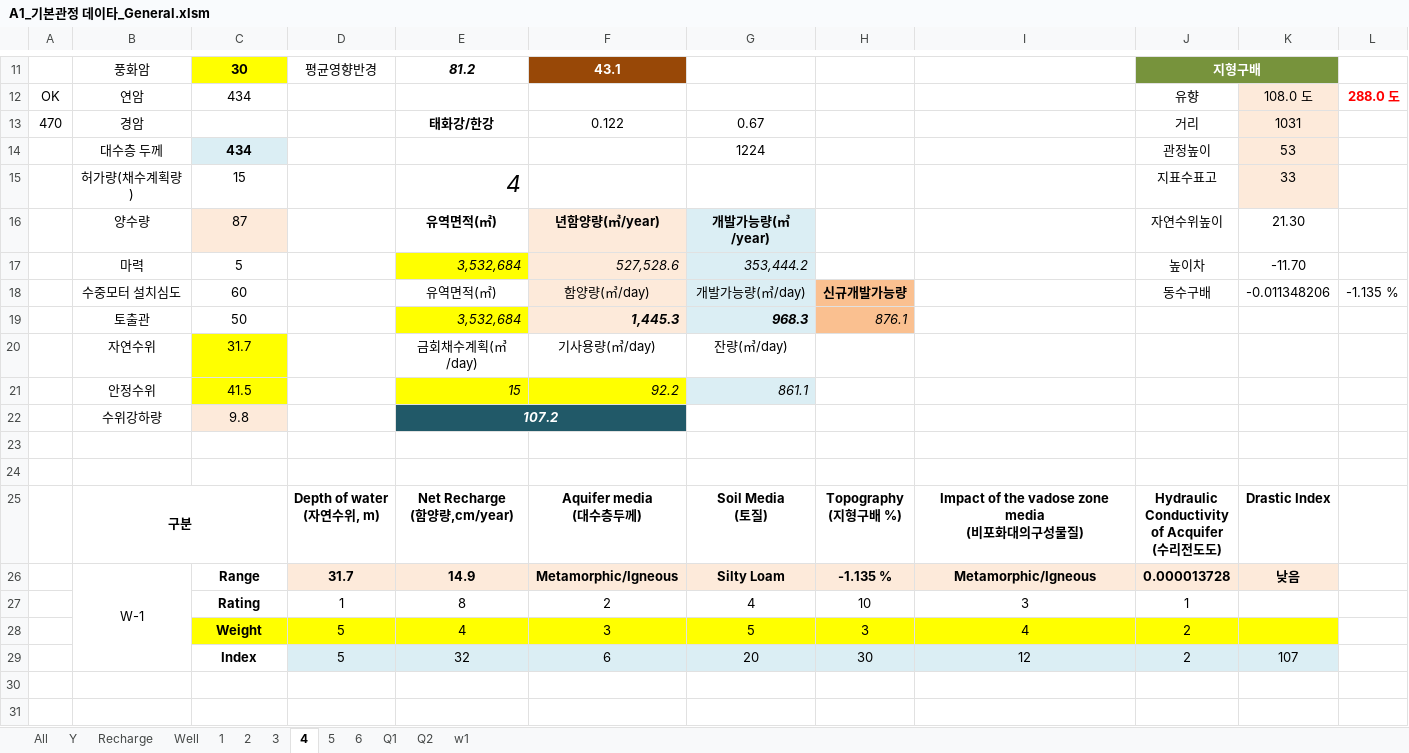
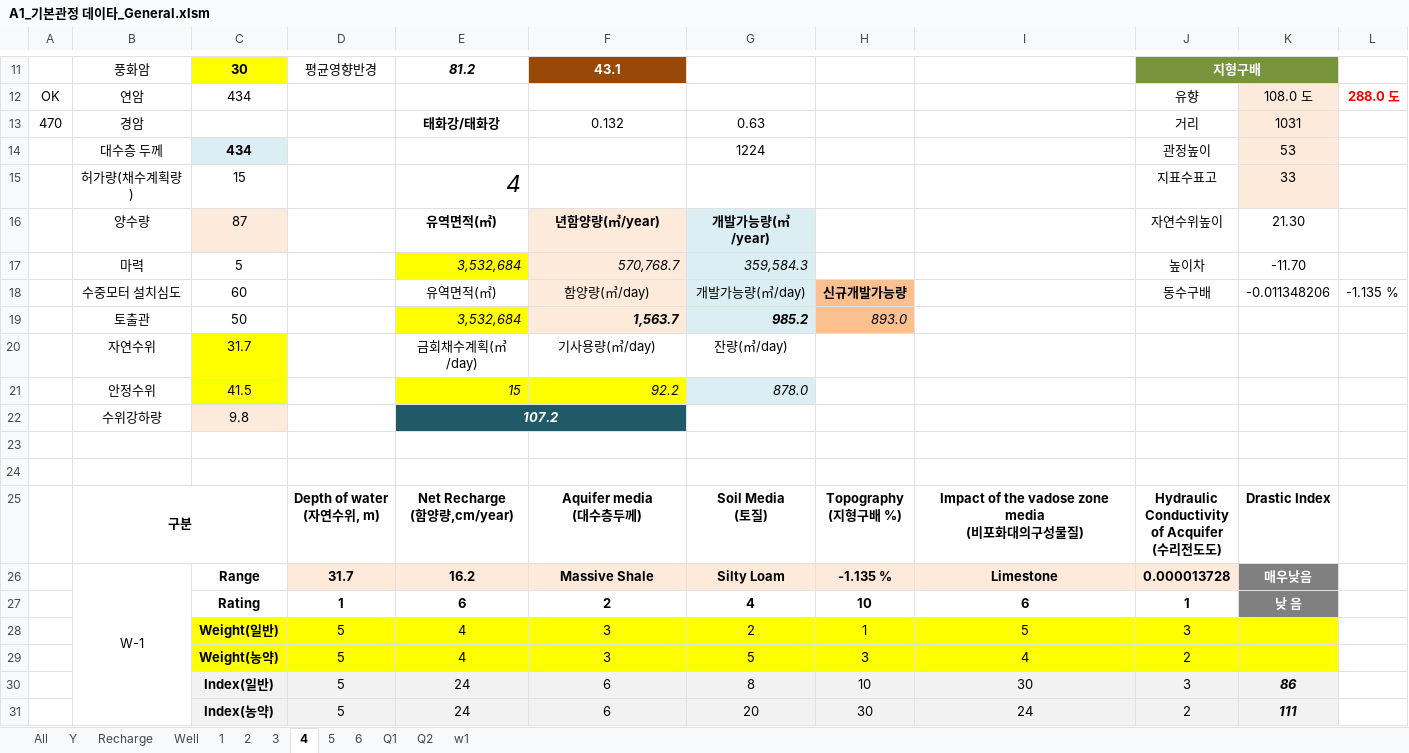
Before and after one commit to VB6Hobbyst7/02_Excel, an Excel workbook: 07_LandSlide/09_기본관정데이타/A1_기본관정 데이타_General.xlsm, sheet 4, drawn as a sheet; only a part is shown, gaps mark what is left out; values as stored, in another font and other column widths than the file's, no borders; charts and pictures not drawn; addresses are those after the commit; the diff names each change by its address in the sheet, - before the commit and + after, or states it on an @@ line.

```diff
--- a/07_LandSlide/09_기본관정데이타/A1_기본관정 데이타_General.xlsm (sheet 4)
+++ b/07_LandSlide/09_기본관정데이타/A1_기본관정 데이타_General.xlsm (sheet 4)
-E13: 태화강/한강
+E13: 태화강/태화강
-F13: 0.122
+F13: 0.132
-G13: 0.67
+G13: 0.63
-F17: 527,528.6
+F17: 570,768.7
-G17: 353,444.2
+G17: 359,584.3
-F19: 1,445.3
+F19: 1,563.7
-G19: 968.3
+G19: 985.2
-H19: 876.1
+H19: 893.0
-G21: 861.1
+G21: 878.0
-E26: 14.9
+E26: 16.2
-F26: Metamorphic/Igneous
+F26: Massive Shale
-I26: Metamorphic/Igneous
+I26: Limestone
-K26: 낮음
+K26: 매우낮음
@@ K26 fill: #FDEADA → #808080, text colour: black → #FFFFFF @@
-D27:J27 bold: off
+D27:J27 bold: on
-E27: 8
+E27: 6
-I27: 3
+I27: 6
-K27: (empty)
+K27: 낮 음
-K27 fill: none
+K27 fill: #808080
+row 28:  |  | Weight(일반) | 5 | 4 | 3 | 2 | 1 | 5 | 3
-C29: Weight
+C29: Weight(농약)
+row 30:  |  | Index(일반) | 5 | 24 | 6 | 8 | 10 | 30 | 3 | 86
-C31: Index
+C31: Index(농약)
-C31 fill: none
+C31 fill: #F2F2F2
-E31: 32
+E31: 24
-I31: 12
+I31: 24
-K31: 107
+K31: 111
@@ K31 bold: off → on, italic: off → on @@
```
Also changed, not shown: sheet Q2, sheet Q1, sheet 1, sheet 6, sheet 2, sheet 3, 2 more sheets, formulas that keep their value, charts or pictures, 5 other files.
